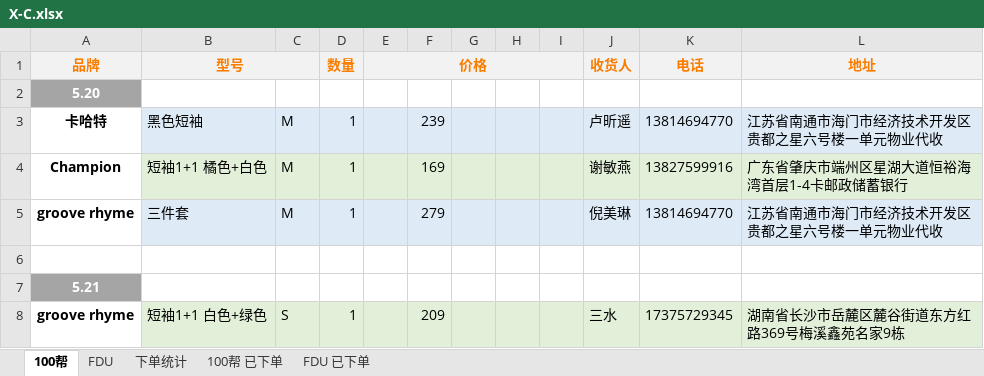
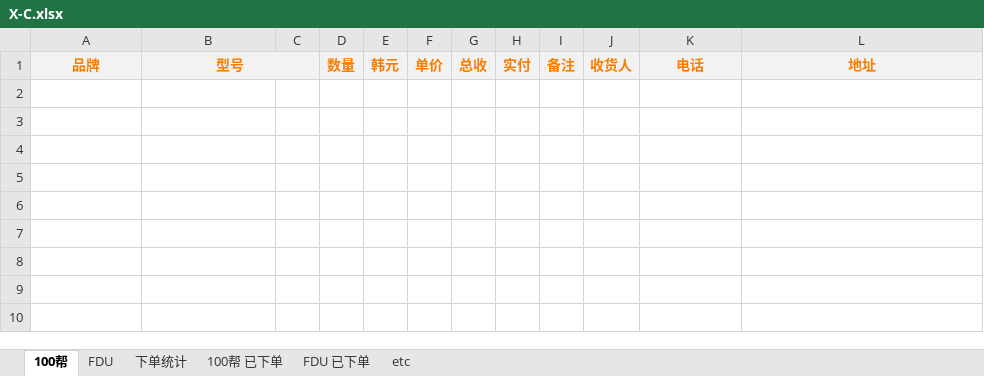
Before and after one commit to yukimi1212/404, an Excel workbook: X-C.xlsx, sheet 100帮, drawn as a sheet; values as stored, in another font and other column widths than the file's, no borders; the diff names each change by its address in the sheet, - before the commit and + after, or states it on an @@ line.

```diff
--- a/X-C.xlsx (sheet 100帮)
+++ b/X-C.xlsx (sheet 100帮)
+sheet tab: etc
-E1: 价格
+E1: 韩元
-E1:I1 merged
-F1: (empty)
+F1: 单价
-G1: (empty)
+G1: 总收
-H1: (empty)
+H1: 实付
-I1: (empty)
+I1: 备注
-row 2: 5.20
-row 3: 卡哈特 | 黑色短袖 | M | 1 |  | 239 |  |  |  | 卢昕遥 | 13814694770 | 江苏省南通市海门市经济技术开发区贵都之星六号楼一单元物业代收
-row 4: Champion | 短袖1+1 橘色+白色 | M | 1 |  | 169 |  |  |  | 谢敏燕 | 13827599916 | 广东省肇庆市端州区星湖大道恒裕海湾首层1-4卡邮政储蓄银行
-row 5: groove rhyme | 三件套 | M | 1 |  | 279 |  |  |  | 倪美琳 | 13814694770 | 江苏省南通市海门市经济技术开发区贵都之星六号楼一单元物业代收
-row 6: (empty)
-row 7: 5.21
-row 8: groove rhyme | 短袖1+1 白色+绿色 | S | 1 |  | 209 |  |  |  | 三水 | 17375729345 | 湖南省长沙市岳麓区麓谷街道东方红路369号梅溪鑫苑名家9栋
```
Also changed, not shown: sheet FDU 已下单, sheet 下单统计, sheet 100帮 已下单, sheet FDU, formulas that keep their value, 进度整理.xlsx.
